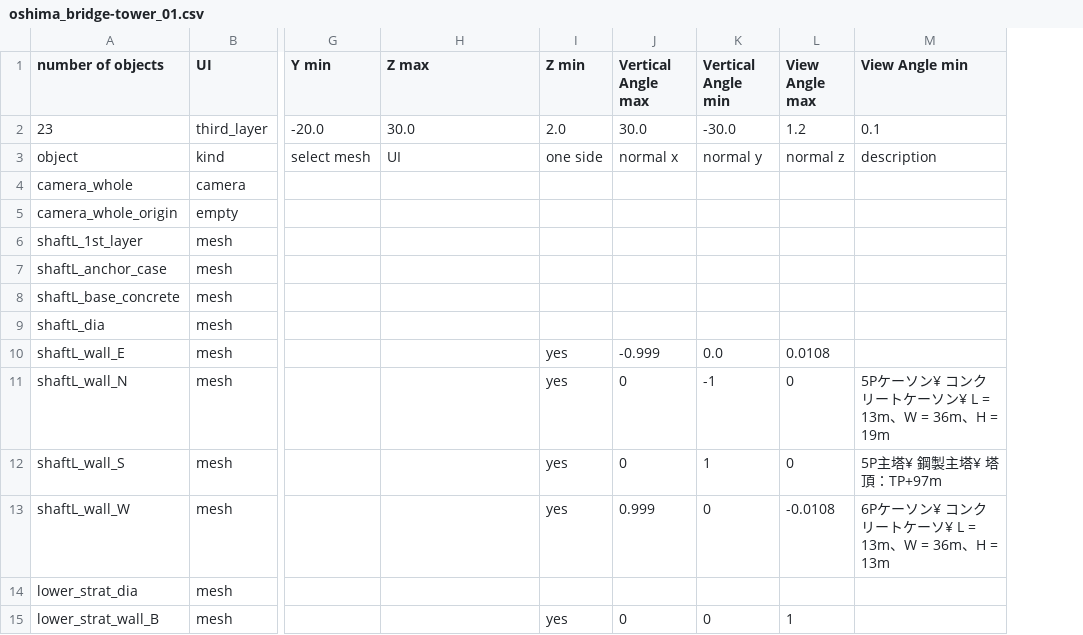
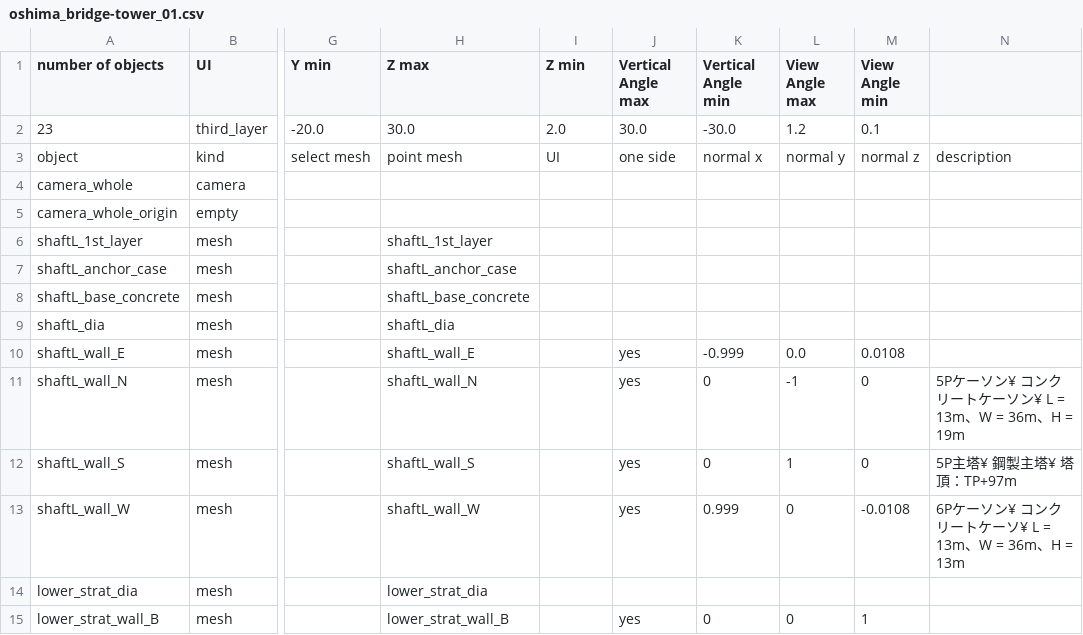
Before and after one commit to takuhanai/JB_Bridge, a CSV file: resource/scenes/oshima_bridge-tower_01.csv, drawn as a sheet; only a part is shown, gaps mark what is left out; addresses are those after the commit; the diff covers the shown part only; the diff names each change by its address in the sheet, - before the commit and + after, or states it on an @@ line.

```diff
--- a/resource/scenes/oshima_bridge-tower_01.csv
+++ b/resource/scenes/oshima_bridge-tower_01.csv
+column M (View Angle min), rows 2-15: 0.1 | normal z |  |  |  |  |  |  | 0.0108 | 0 | 0 | -0.0108 |  | 1
-N1: View Angle min
+N1: (empty)
-N2: 0.1
+N2: (empty)
-H3 (Z max): UI
+H3 (Z max): point mesh
-I3 (Z min): one side
+I3 (Z min): UI
-J3 (Vertical Angle max): normal x
+J3 (Vertical Angle max): one side
-K3 (Vertical Angle min): normal y
+K3 (Vertical Angle min): normal x
-L3 (View Angle max): normal z
+L3 (View Angle max): normal y
-H6 (Z max): (empty)
+H6 (Z max): shaftL_1st_layer
-H7 (Z max): (empty)
+H7 (Z max): shaftL_anchor_case
-H8 (Z max): (empty)
+H8 (Z max): shaftL_base_concrete
-H9 (Z max): (empty)
+H9 (Z max): shaftL_dia
-H10 (Z max): (empty)
+H10 (Z max): shaftL_wall_E
-I10:I13 (Z min): yes
+I10:I13 (Z min): (empty)
-J10 (Vertical Angle max): -0.999
+J10 (Vertical Angle max): yes
-K10 (Vertical Angle min): 0.0
+K10 (Vertical Angle min): -0.999
-L10 (View Angle max): 0.0108
+L10 (View Angle max): 0.0
-H11 (Z max): (empty)
+H11 (Z max): shaftL_wall_N
-J11:J12 (Vertical Angle max): 0
+J11:J12 (Vertical Angle max): yes
-K11 (Vertical Angle min): -1
+K11 (Vertical Angle min): 0
-L11 (View Angle max): 0
+L11 (View Angle max): -1
-H12 (Z max): (empty)
+H12 (Z max): shaftL_wall_S
-K12 (Vertical Angle min): 1
+K12 (Vertical Angle min): 0
-L12 (View Angle max): 0
+L12 (View Angle max): 1
-H13 (Z max): (empty)
+H13 (Z max): shaftL_wall_W
-J13 (Vertical Angle max): 0.999
+J13 (Vertical Angle max): yes
-K13 (Vertical Angle min): 0
+K13 (Vertical Angle min): 0.999
-L13 (View Angle max): -0.0108
+L13 (View Angle max): 0
-H14 (Z max): (empty)
+H14 (Z max): lower_strat_dia
-H15 (Z max): (empty)
+H15 (Z max): lower_strat_wall_B
-I15 (Z min): yes
+I15 (Z min): (empty)
-J15 (Vertical Angle max): 0
+J15 (Vertical Angle max): yes
-L15 (View Angle max): 1
+L15 (View Angle max): 0
```
Also changed, not shown: 38 edited cells elsewhere in this file, resource/UI/UI/UI-second_layer.csv, resource/scenes/oshima_bridge-oshima_bridge.csv, 8 other files.
